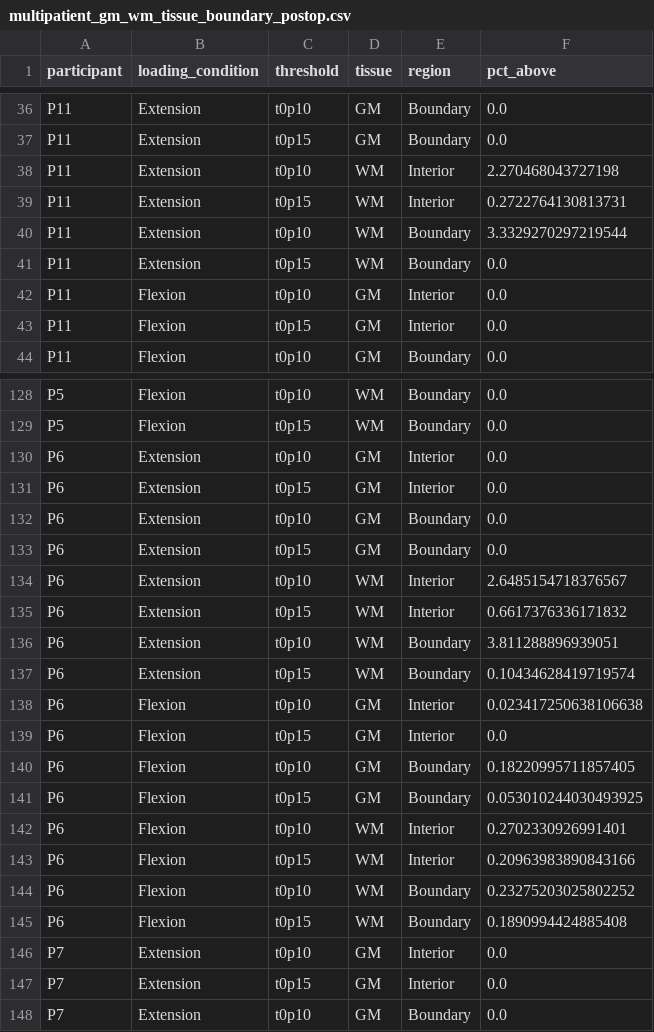
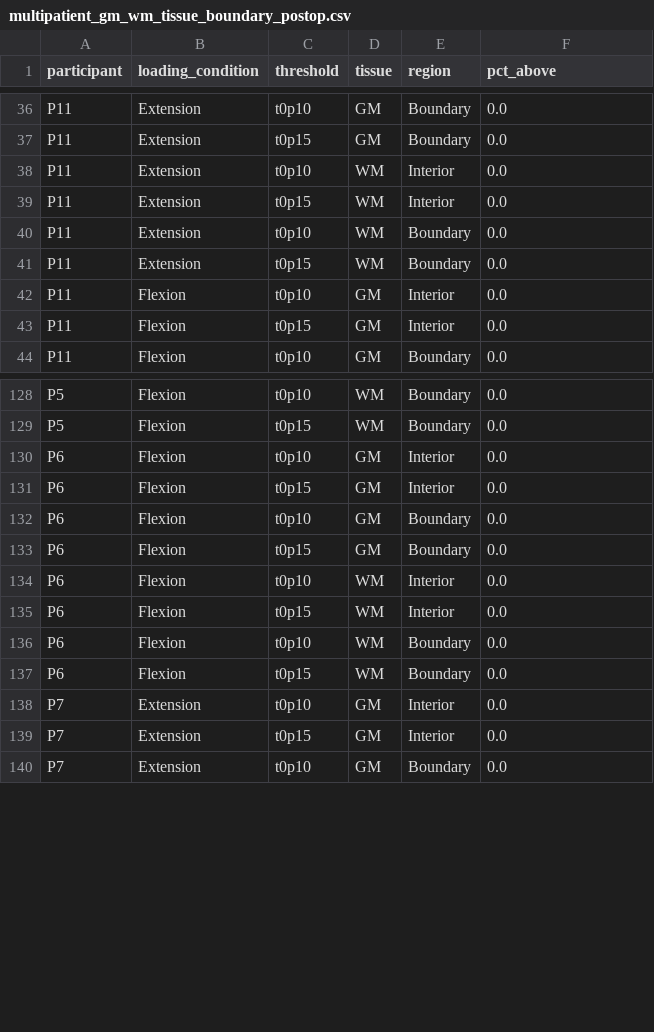
Before and after one commit to brassc/Abaqus, a CSV file: DCM_Scripting/multipatient_gm_wm_tissue_boundary_postop.csv, drawn as a sheet; only a part is shown, gaps mark what is left out.

```diff
--- a/DCM_Scripting/multipatient_gm_wm_tissue_boundary_postop.csv
+++ b/DCM_Scripting/multipatient_gm_wm_tissue_boundary_postop.csv
@@ -37,5 +37,5 @@ P11,Extension,t0p10,GM,Boundary,0.0
 P11,Extension,t0p15,GM,Boundary,0.0
-P11,Extension,t0p10,WM,Interior,2.270468043727198
-P11,Extension,t0p15,WM,Interior,0.2722764130813731
-P11,Extension,t0p10,WM,Boundary,3.3329270297219544
+P11,Extension,t0p10,WM,Interior,0.0
+P11,Extension,t0p15,WM,Interior,0.0
+P11,Extension,t0p10,WM,Boundary,0.0
 P11,Extension,t0p15,WM,Boundary,0.0
@@ -129,18 +129,10 @@ P5,Flexion,t0p10,WM,Boundary,0.0
 P5,Flexion,t0p15,WM,Boundary,0.0
-P6,Extension,t0p10,GM,Interior,0.0
-P6,Extension,t0p15,GM,Interior,0.0
-P6,Extension,t0p10,GM,Boundary,0.0
-P6,Extension,t0p15,GM,Boundary,0.0
-P6,Extension,t0p10,WM,Interior,2.6485154718376567
-P6,Extension,t0p15,WM,Interior,0.6617376336171832
-P6,Extension,t0p10,WM,Boundary,3.811288896939051
-P6,Extension,t0p15,WM,Boundary,0.10434628419719574
-P6,Flexion,t0p10,GM,Interior,0.023417250638106638
+P6,Flexion,t0p10,GM,Interior,0.0
 P6,Flexion,t0p15,GM,Interior,0.0
-P6,Flexion,t0p10,GM,Boundary,0.18220995711857405
-P6,Flexion,t0p15,GM,Boundary,0.053010244030493925
-P6,Flexion,t0p10,WM,Interior,0.2702330926991401
-P6,Flexion,t0p15,WM,Interior,0.20963983890843166
-P6,Flexion,t0p10,WM,Boundary,0.23275203025802252
-P6,Flexion,t0p15,WM,Boundary,0.1890994424885408
+P6,Flexion,t0p10,GM,Boundary,0.0
+P6,Flexion,t0p15,GM,Boundary,0.0
+P6,Flexion,t0p10,WM,Interior,0.0
+P6,Flexion,t0p15,WM,Interior,0.0
+P6,Flexion,t0p10,WM,Boundary,0.0
+P6,Flexion,t0p15,WM,Boundary,0.0
 P7,Extension,t0p10,GM,Interior,0.0
```
Also changed, not shown: DCM_Scripting/multipatient_mps_summary_delta_by_operation_2row.csv, DCM_Scripting/multipatient_mps_summary_delta_by_operation_combined.csv, 11 other files.
